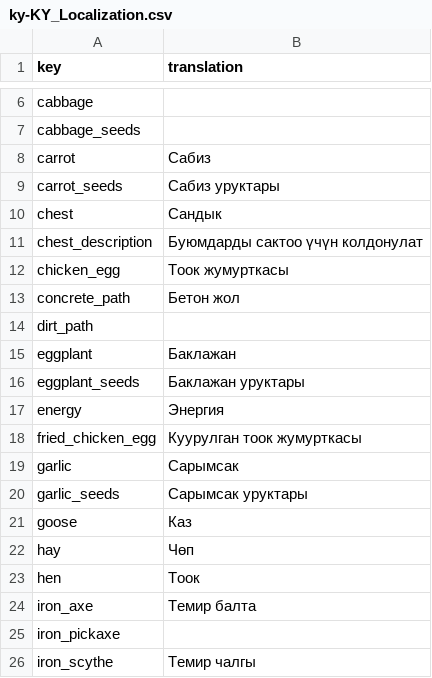
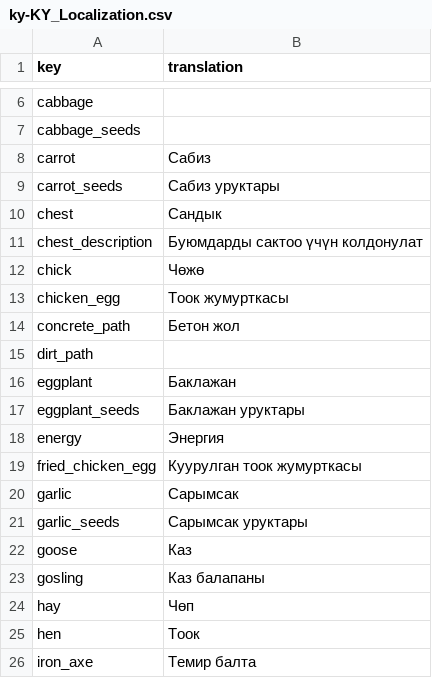
Before and after one commit to TheRickMountain/Ay-Bulak, a CSV file: palmesneo_village/palmesneo_village/Content/Localization/ky-KY_Localization.csv, drawn as a sheet; only a part is shown, gaps mark what is left out; the shorter side is filled out with more unchanged rows; the diff names each change by its address in the sheet, - before the commit and + after, or states it on an @@ line.

```diff
--- a/palmesneo_village/palmesneo_village/Content/Localization/ky-KY_Localization.csv
+++ b/palmesneo_village/palmesneo_village/Content/Localization/ky-KY_Localization.csv
+row 12: chick | Чөжө
+row 23: gosling | Каз балапаны
```
Also changed, not shown: palmesneo_village/palmesneo_village/Content/Localization/en-US_Localization.csv, palmesneo_village/palmesneo_village/Content/Localization/ru-RU_Localization.csv, 27 other files.
